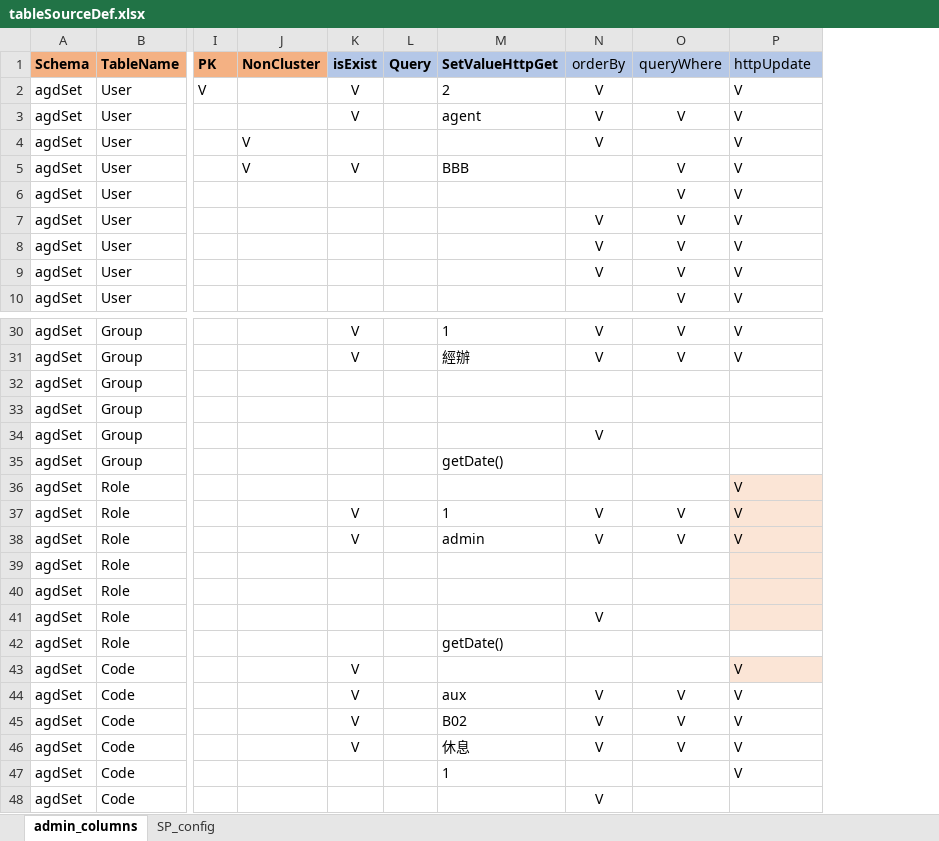
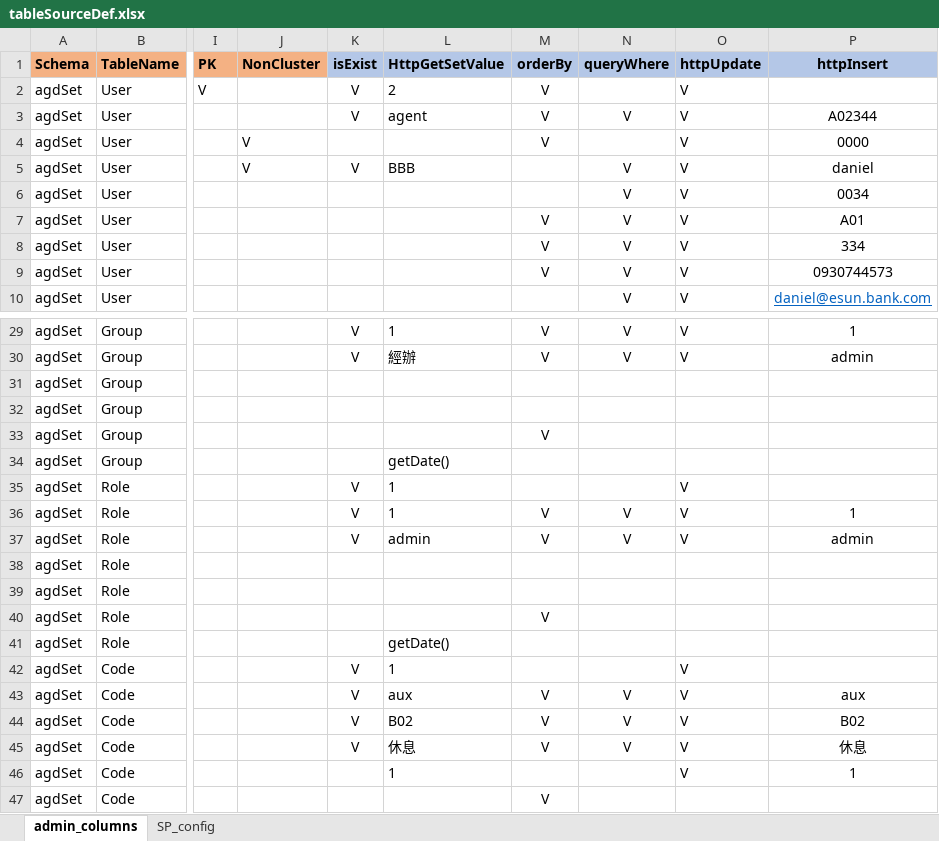
Before and after one commit to danielchou/genTableSchema, an Excel workbook: tableSourceDef.xlsx, sheet admin_columns, drawn as a sheet; only a part is shown, gaps mark what is left out; values as stored, in another font and other column widths than the file's, no borders; removed rows and columns are numbered as before the commit, all else as after; the diff covers the shown part only; the diff names each change by its address in the sheet, - before the commit and + after, or states it on an @@ line.

Commit message:
update insert script.

```diff
--- a/tableSourceDef.xlsx (sheet admin_columns)
+++ b/tableSourceDef.xlsx (sheet admin_columns)
-column L (Query), empty
+column P (httpInsert), rows 3-10: A02344 | 0000 | daniel | 0034 | A01 | 334 | 0930744573 | daniel@esun.bank.com; rows 29-46: 1 | admin |  |  |  |  |  | 1 | admin |  |  |  |  |  | aux | B02 | 休息 | 1
-L1: SetValueHttpGet
+L1: HttpGetSetValue
-M1:O1 bold: off
+M1:O1 bold: on
-K35 (isExist): (empty)
+K35 (isExist): V
-L35 (HttpGetSetValue): (empty)
+L35 (HttpGetSetValue): 1
-O35:O40 fill: #FBE5D6
+O35:O40 fill: none
-L42 (HttpGetSetValue): (empty)
+L42 (HttpGetSetValue): 1
-O42 fill: #FBE5D6
+O42 fill: none
```
Also changed, not shown: 10 added rows, 1 removed row and 5 edited cells elsewhere in this sheet, sheet SP_config, 39 other files.
